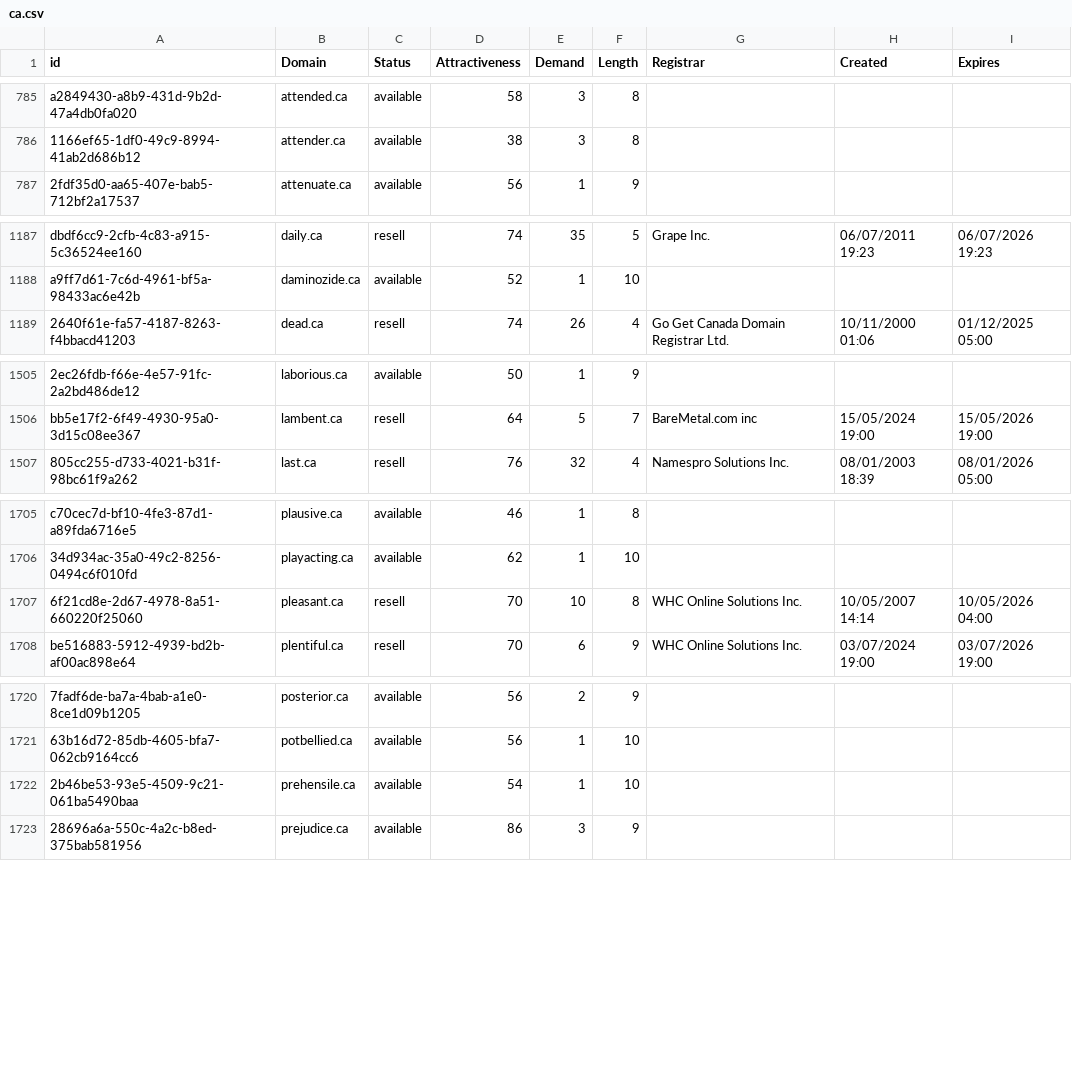
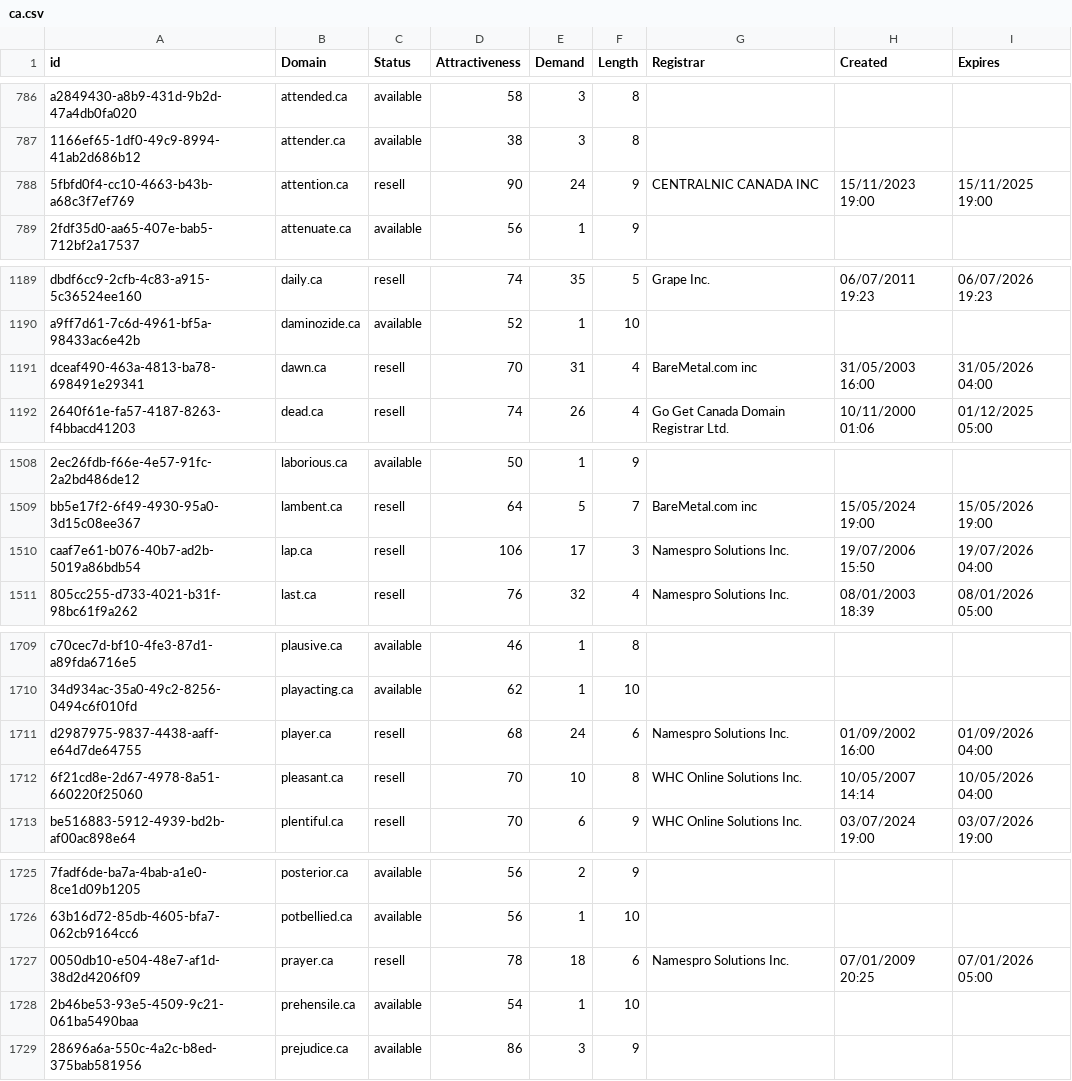
Before and after one commit to UniqueDomains/ca-oneword-domains, a CSV file: ca.csv, drawn as a sheet; only a part is shown, gaps mark what is left out; the diff covers the shown part only; the diff names each change by its address in the sheet, - before the commit and + after, or states it on an @@ line.

```diff
--- a/ca.csv
+++ b/ca.csv
+row 788: 5fbfd0f4-cc10-4663-b43b-a68c3f7ef769 | attention.ca | resell | 90 | 24 | 9 | CENTRALNIC CANADA INC | 15/11/2023 19:00 | 15/11/2025 19:00
+row 1191: dceaf490-463a-4813-ba78-698491e29341 | dawn.ca | resell | 70 | 31 | 4 | BareMetal.com inc | 31/05/2003 16:00 | 31/05/2026 04:00
+row 1510: caaf7e61-b076-40b7-ad2b-5019a86bdb54 | lap.ca | resell | 106 | 17 | 3 | Namespro Solutions Inc. | 19/07/2006 15:50 | 19/07/2026 04:00
+row 1711: d2987975-9837-4438-aaff-e64d7de64755 | player.ca | resell | 68 | 24 | 6 | Namespro Solutions Inc. | 01/09/2002 16:00 | 01/09/2026 04:00
+row 1727: 0050db10-e504-48e7-af1d-38d2d4206f09 | prayer.ca | resell | 78 | 18 | 6 | Namespro Solutions Inc. | 07/01/2009 20:25 | 07/01/2026 05:00
```
Also changed, not shown: 11 added rows and 3 edited cells elsewhere in this file, 2 other files.
